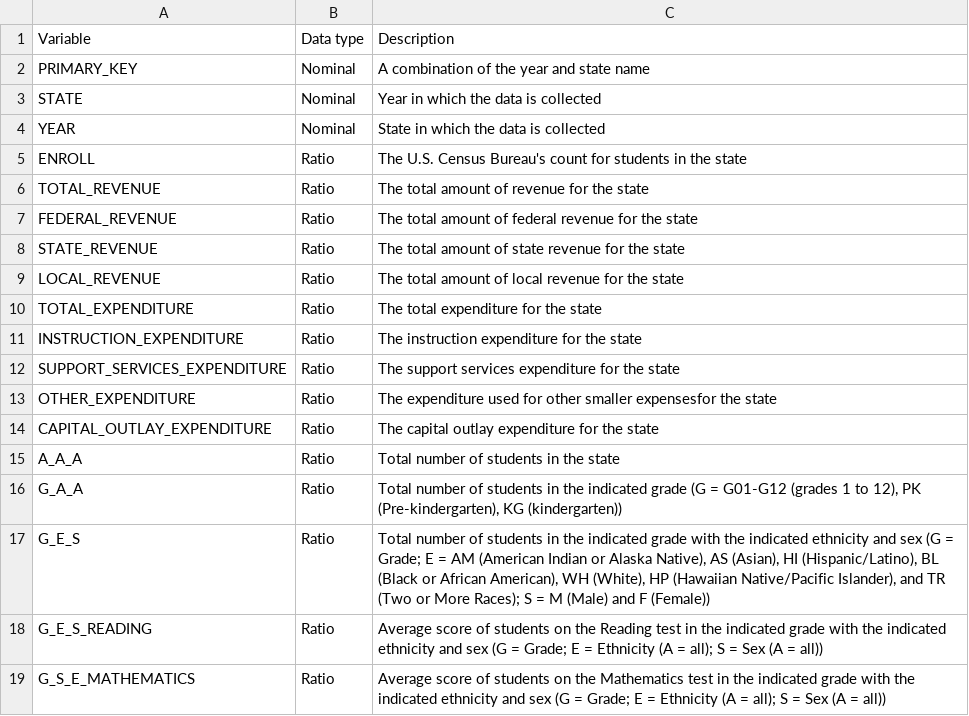
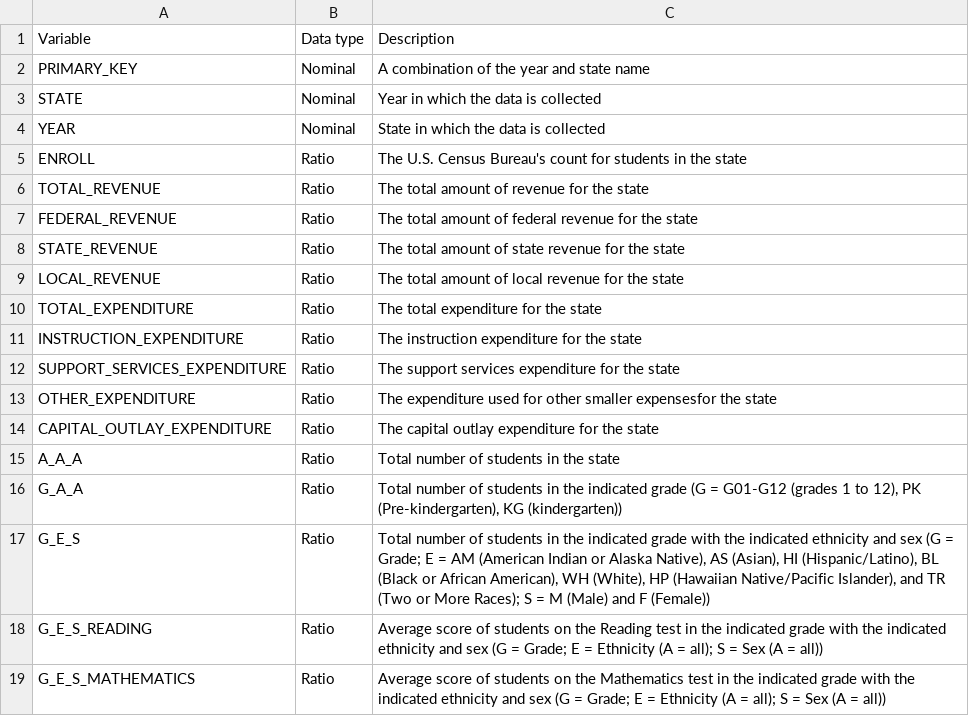
Before and after one commit to carolineburns3/finalproject, a CSV file: FPdatatypes.csv, drawn as a sheet.

Commit message:
Update FPdatatypes.csv

```diff
--- a/FPdatatypes.csv
+++ b/FPdatatypes.csv
@@ -18,2 +18,2 @@ G_E_S,Ratio,"Total number of students in the indicated grade with the indicated
 G_E_S_READING,Ratio,Average score of students on the Reading test in the indicated grade with the indicated ethnicity and sex (G = Grade; E = Ethnicity (A = all); S = Sex (A = all))
-G_S_E_MATHEMATICS,Ratio,Average score of students on the Mathematics test in the indicated grade with the indicated ethnicity and sex (G = Grade; E = Ethnicity (A = all); S = Sex (A = all))
+G_E_S_MATHEMATICS,Ratio,Average score of students on the Mathematics test in the indicated grade with the indicated ethnicity and sex (G = Grade; E = Ethnicity (A = all); S = Sex (A = all))
```
